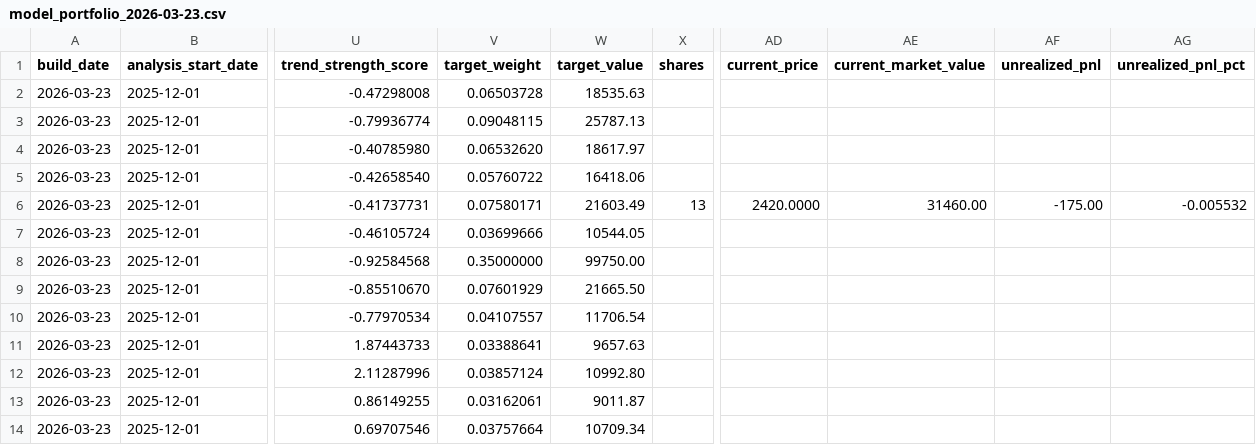
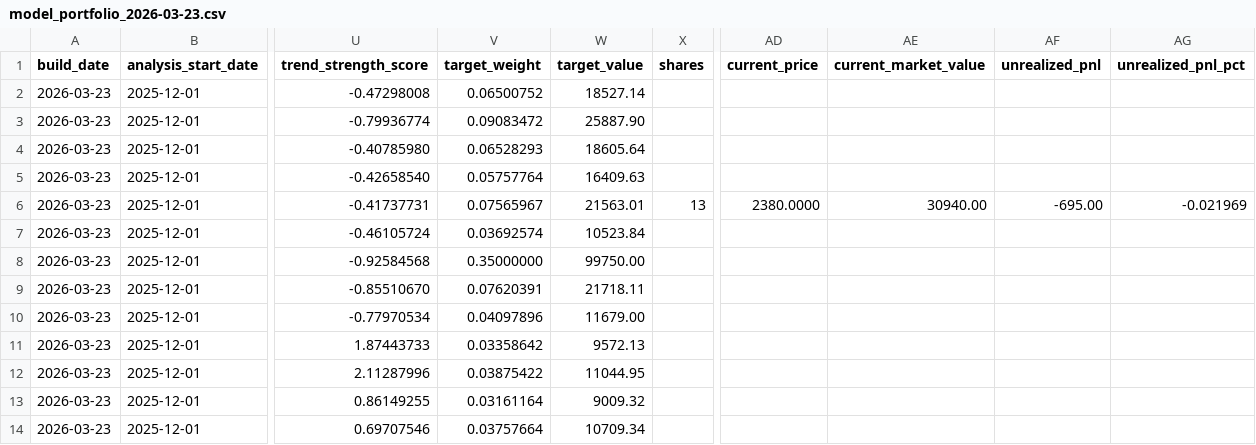
Before and after one commit to TonyTCFu/futienchun.com, a CSV file: data/model_portfolio_2026-03-23.csv, drawn as a sheet; only a part is shown, gaps mark what is left out; the diff names each change by its address in the sheet, - before the commit and + after, or states it on an @@ line.

Commit message:
feat: sync data and dashboard updates on 2026-08-31 11:32:12

```diff
--- a/data/model_portfolio_2026-03-23.csv
+++ b/data/model_portfolio_2026-03-23.csv
-V2 (target_weight): 0.06503728
+V2 (target_weight): 0.06500752
-W2 (target_value): 18535.63
+W2 (target_value): 18527.14
-V3 (target_weight): 0.09048115
+V3 (target_weight): 0.09083472
-W3 (target_value): 25787.13
+W3 (target_value): 25887.90
-V4 (target_weight): 0.06532620
+V4 (target_weight): 0.06528293
-W4 (target_value): 18617.97
+W4 (target_value): 18605.64
-V5 (target_weight): 0.05760722
+V5 (target_weight): 0.05757764
-W5 (target_value): 16418.06
+W5 (target_value): 16409.63
-V6 (target_weight): 0.07580171
+V6 (target_weight): 0.07565967
-W6 (target_value): 21603.49
+W6 (target_value): 21563.01
-AD6 (current_price): 2420.0000
+AD6 (current_price): 2380.0000
-AE6 (current_market_value): 31460.00
+AE6 (current_market_value): 30940.00
-AF6 (unrealized_pnl): -175.00
+AF6 (unrealized_pnl): -695.00
-AG6 (unrealized_pnl_pct): -0.005532
+AG6 (unrealized_pnl_pct): -0.021969
-V7 (target_weight): 0.03699666
+V7 (target_weight): 0.03692574
-W7 (target_value): 10544.05
+W7 (target_value): 10523.84
-V9 (target_weight): 0.07601929
+V9 (target_weight): 0.07620391
-W9 (target_value): 21665.50
+W9 (target_value): 21718.11
-V10 (target_weight): 0.04107557
+V10 (target_weight): 0.04097896
-W10 (target_value): 11706.54
+W10 (target_value): 11679.00
-V11 (target_weight): 0.03388641
+V11 (target_weight): 0.03358642
-W11 (target_value): 9657.63
+W11 (target_value): 9572.13
-V12 (target_weight): 0.03857124
+V12 (target_weight): 0.03875422
-W12 (target_value): 10992.80
+W12 (target_value): 11044.95
-V13 (target_weight): 0.03162061
+V13 (target_weight): 0.03161164
-W13 (target_value): 9011.87
+W13 (target_value): 9009.32
```
Also changed, not shown: data/model_portfolio_latest.csv, 8 other files.
